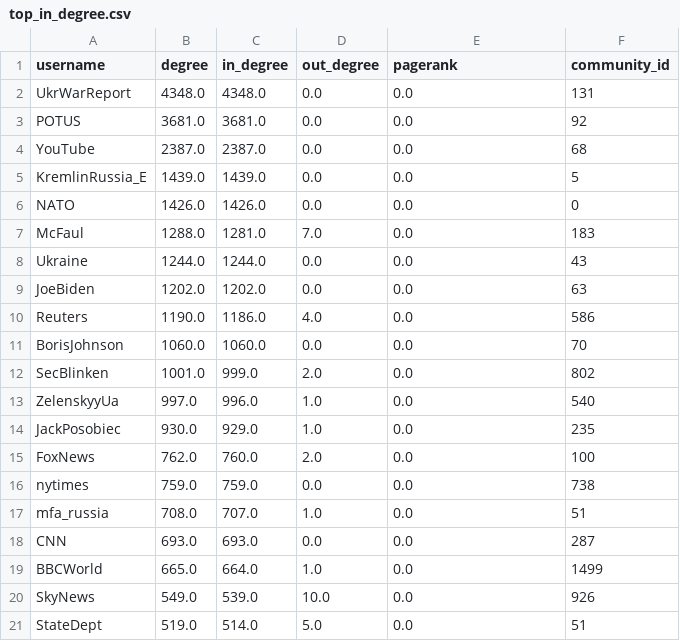
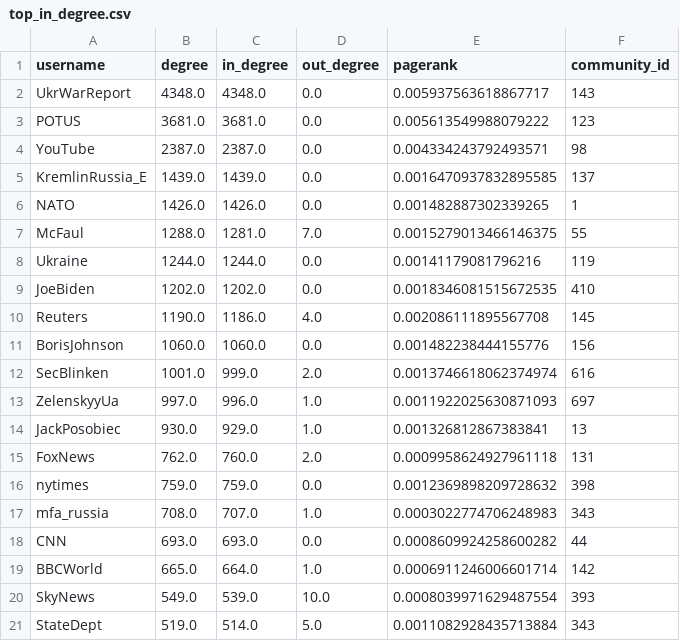
Before and after one commit to rachdonhabibi/BigData-Twitter, a CSV file: outputs/top_users/top_in_degree.csv, drawn as a sheet.

```diff
--- a/outputs/top_users/top_in_degree.csv
+++ b/outputs/top_users/top_in_degree.csv
@@ -1,21 +1,21 @@
 username,degree,in_degree,out_degree,pagerank,community_id
-UkrWarReport,4348.0,4348.0,0.0,0.0,131
-POTUS,3681.0,3681.0,0.0,0.0,92
-YouTube,2387.0,2387.0,0.0,0.0,68
-KremlinRussia_E,1439.0,1439.0,0.0,0.0,5
-NATO,1426.0,1426.0,0.0,0.0,0
-McFaul,1288.0,1281.0,7.0,0.0,183
-Ukraine,1244.0,1244.0,0.0,0.0,43
-JoeBiden,1202.0,1202.0,0.0,0.0,63
-Reuters,1190.0,1186.0,4.0,0.0,586
-BorisJohnson,1060.0,1060.0,0.0,0.0,70
-SecBlinken,1001.0,999.0,2.0,0.0,802
-ZelenskyyUa,997.0,996.0,1.0,0.0,540
-JackPosobiec,930.0,929.0,1.0,0.0,235
-FoxNews,762.0,760.0,2.0,0.0,100
-nytimes,759.0,759.0,0.0,0.0,738
-mfa_russia,708.0,707.0,1.0,0.0,51
-CNN,693.0,693.0,0.0,0.0,287
-BBCWorld,665.0,664.0,1.0,0.0,1499
-SkyNews,549.0,539.0,10.0,0.0,926
-StateDept,519.0,514.0,5.0,0.0,51
+UkrWarReport,4348.0,4348.0,0.0,0.005937563618867717,143
+POTUS,3681.0,3681.0,0.0,0.005613549988079222,123
+YouTube,2387.0,2387.0,0.0,0.004334243792493571,98
+KremlinRussia_E,1439.0,1439.0,0.0,0.0016470937832895585,137
+NATO,1426.0,1426.0,0.0,0.001482887302339265,1
+McFaul,1288.0,1281.0,7.0,0.0015279013466146375,55
+Ukraine,1244.0,1244.0,0.0,0.00141179081796216,119
+JoeBiden,1202.0,1202.0,0.0,0.0018346081515672535,410
+Reuters,1190.0,1186.0,4.0,0.002086111895567708,145
+BorisJohnson,1060.0,1060.0,0.0,0.001482238444155776,156
+SecBlinken,1001.0,999.0,2.0,0.0013746618062374974,616
+ZelenskyyUa,997.0,996.0,1.0,0.0011922025630871093,697
+JackPosobiec,930.0,929.0,1.0,0.001326812867383841,13
+FoxNews,762.0,760.0,2.0,0.0009958624927961118,131
+nytimes,759.0,759.0,0.0,0.0012369898209728632,398
+mfa_russia,708.0,707.0,1.0,0.0003022774706248983,343
+CNN,693.0,693.0,0.0,0.0008609924258600282,44
+BBCWorld,665.0,664.0,1.0,0.0006911246006601714,142
+SkyNews,549.0,539.0,10.0,0.0008039971629487554,393
+StateDept,519.0,514.0,5.0,0.0011082928435713884,343
```
Also changed, not shown: outputs/top_users/top_degree.csv, outputs/top_users/top_pagerank.csv, 4 other files.
